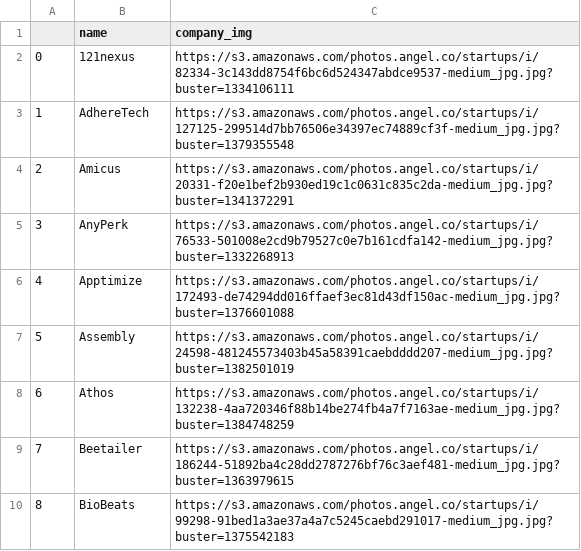
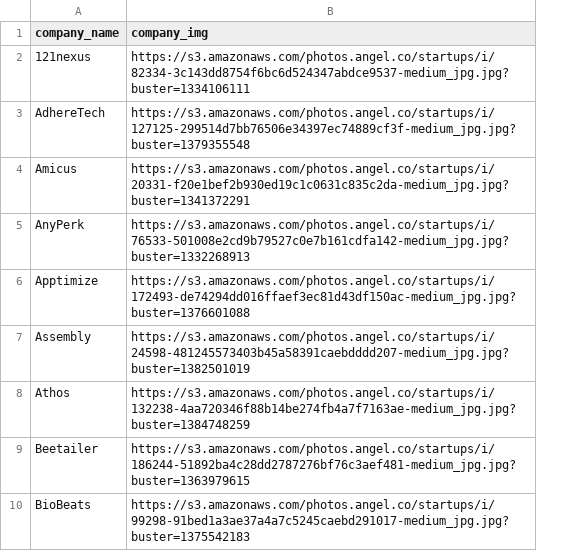
Before and after one commit to joytafty-work/investwiser, a CSV file: static/predictions/companies_class3YL.csv, drawn as a sheet; only a part is shown; removed rows and columns are numbered as before the commit, all else as after; the diff names each change by its address in the sheet, - before the commit and + after, or states it on an @@ line.

```diff
--- a/static/predictions/companies_class3YL.csv
+++ b/static/predictions/companies_class3YL.csv
-column A, rows 2-10: 0 | 1 | 2 | 3 | 4 | 5 | 6 | 7 | 8
-A1: name
+A1: company_name
```
Also changed, not shown: static/predictions/companies_class2MH.csv, static/predictions/companies_class4ML.csv, 7 other files.
